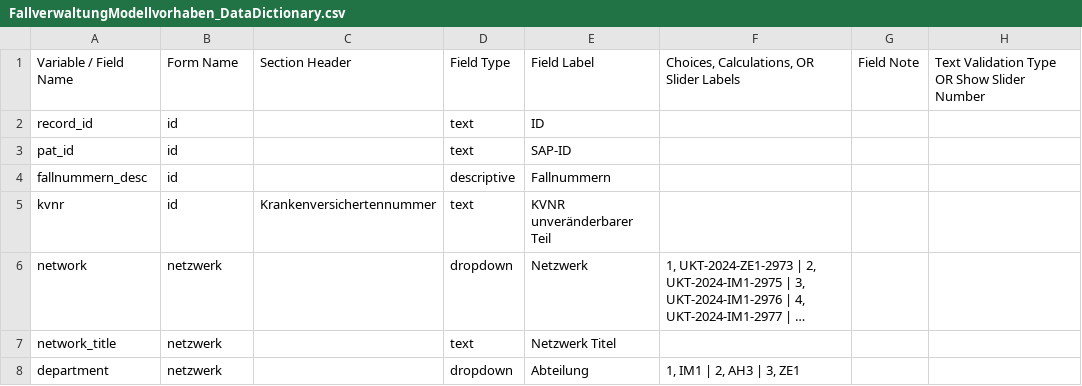
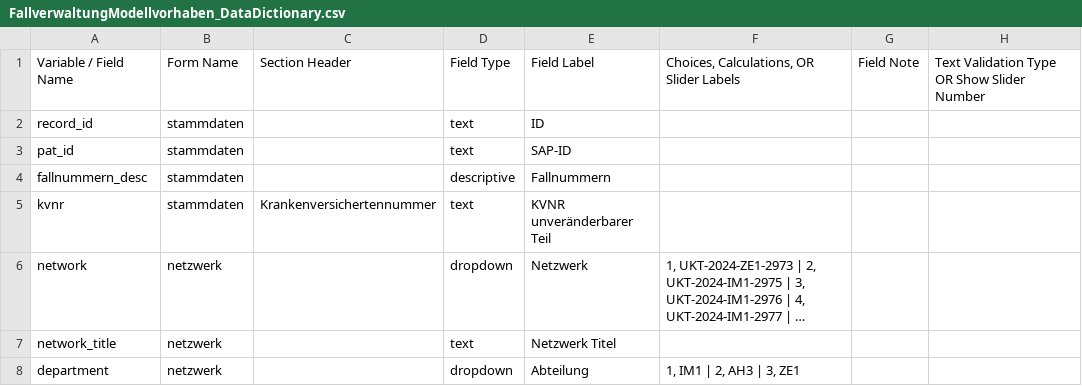
Before and after one commit to KohlbacherLab/case_management_mvh, a CSV file: FallverwaltungModellvorhaben_DataDictionary.csv, drawn as a sheet; only a part is shown; long unchanged cells end in …; the diff names each change by its address in the sheet, - before the commit and + after, or states it on an @@ line.

```diff
--- a/FallverwaltungModellvorhaben_DataDictionary.csv
+++ b/FallverwaltungModellvorhaben_DataDictionary.csv
-B2:B5: id
+B2:B5: stammdaten
```
Also changed, not shown: 2 other files.
